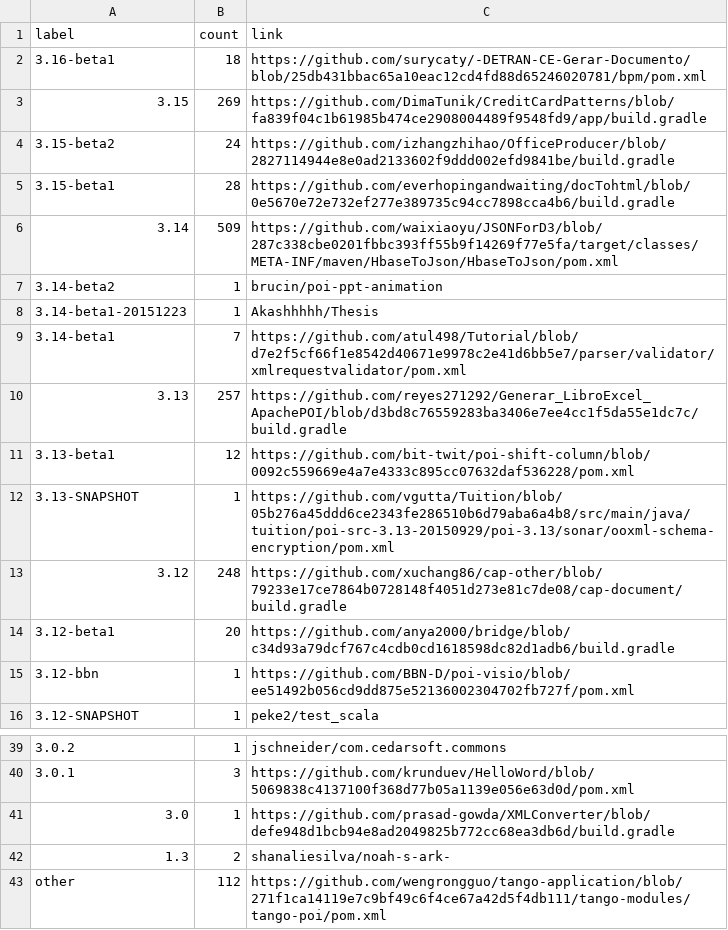
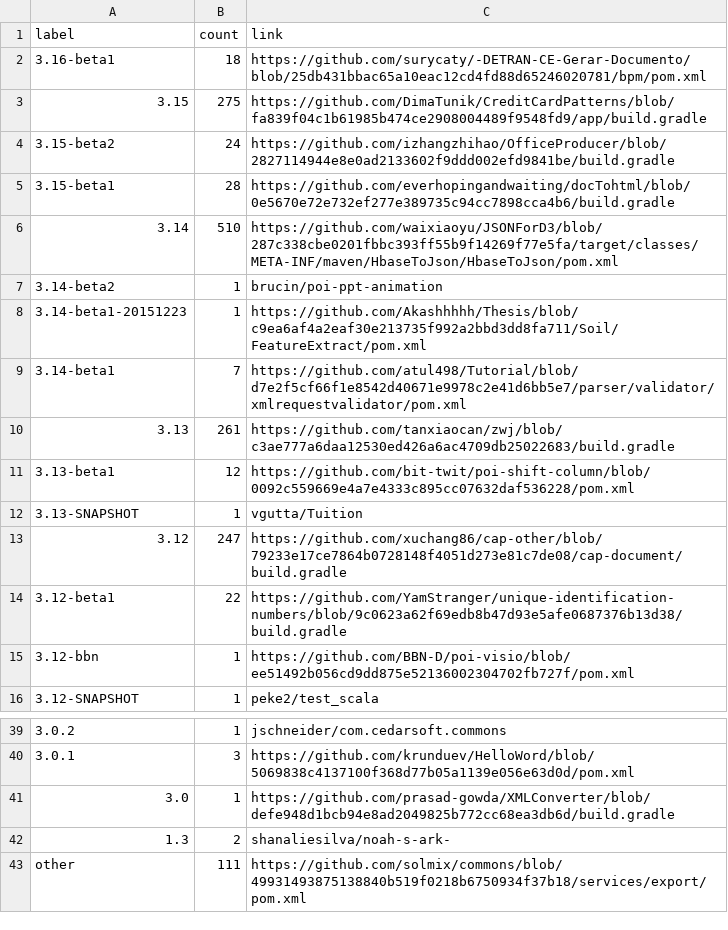
Before and after one commit to centic9/github-version-statistics, a CSV file: docs/resultsAll.csv, drawn as a sheet; only a part is shown, gaps mark what is left out; the diff covers the shown part only.

```diff
--- a/docs/resultsAll.csv
+++ b/docs/resultsAll.csv
@@ -2,14 +2,14 @@ label,count,link
 3.16-beta1,18,https://github.com/surycaty/-DETRAN-CE-Gerar-Documento/blob/25db431bbac65a10eac12cd4fd88d65246020781/bpm/pom.xml
-3.15,269,https://github.com/DimaTunik/CreditCardPatterns/blob/fa839f04c1b61985b474ce2908004489f9548fd9/app/build.gradle
+3.15,275,https://github.com/DimaTunik/CreditCardPatterns/blob/fa839f04c1b61985b474ce2908004489f9548fd9/app/build.gradle
 3.15-beta2,24,https://github.com/izhangzhihao/OfficeProducer/blob/2827114944e8e0ad2133602f9ddd002efd9841be/build.gradle
 3.15-beta1,28,https://github.com/everhopingandwaiting/docTohtml/blob/0e5670e72e732ef277e389735c94cc7898cca4b6/build.gradle
-3.14,509,https://github.com/waixiaoyu/JSONForD3/blob/287c338cbe0201fbbc393ff55b9f14269f77e5fa/target/classes/META-INF/maven/HbaseToJson/HbaseToJson/pom.xml
+3.14,510,https://github.com/waixiaoyu/JSONForD3/blob/287c338cbe0201fbbc393ff55b9f14269f77e5fa/target/classes/META-INF/maven/HbaseToJson/HbaseToJson/pom.xml
 3.14-beta2,1,brucin/poi-ppt-animation
-3.14-beta1-20151223,1,Akashhhhh/Thesis
+3.14-beta1-20151223,1,https://github.com/Akashhhhh/Thesis/blob/c9ea6af4a2eaf30e213735f992a2bbd3dd8fa711/Soil/FeatureExtract/pom.xml
 3.14-beta1,7,https://github.com/atul498/Tutorial/blob/d7e2f5cf66f1e8542d40671e9978c2e41d6bb5e7/parser/validator/xmlrequestvalidator/pom.xml
-3.13,257,https://github.com/reyes271292/Generar_LibroExcel_ApachePOI/blob/d3bd8c76559283ba3406e7ee4cc1f5da55e1dc7c/build.gradle
+3.13,261,https://github.com/tanxiaocan/zwj/blob/c3ae777a6daa12530ed426a6ac4709db25022683/build.gradle
 3.13-beta1,12,https://github.com/bit-twit/poi-shift-column/blob/0092c559669e4a7e4333c895cc07632daf536228/pom.xml
-3.13-SNAPSHOT,1,https://github.com/vgutta/Tuition/blob/05b276a45ddd6ce2343fe286510b6d79aba6a4b8/src/main/java/tuition/poi-src-3.13-20150929/poi-3.13/sonar/ooxml-schema-encryption/pom.xml
-3.12,248,https://github.com/xuchang86/cap-other/blob/79233e17ce7864b0728148f4051d273e81c7de08/cap-document/build.gradle
-3.12-beta1,20,https://github.com/anya2000/bridge/blob/c34d93a79dcf767c4cdb0cd1618598dc82d1adb6/build.gradle
+3.13-SNAPSHOT,1,vgutta/Tuition
+3.12,247,https://github.com/xuchang86/cap-other/blob/79233e17ce7864b0728148f4051d273e81c7de08/cap-document/build.gradle
+3.12-beta1,22,https://github.com/YamStranger/unique-identification-numbers/blob/9c0623a62f69edb8b47d93e5afe0687376b13d38/build.gradle
 3.12-bbn,1,https://github.com/BBN-D/poi-visio/blob/ee51492b056cd9dd875e52136002304702fb727f/pom.xml
@@ -42,2 +42,2 @@ label,count,link
 1.3,2,shanaliesilva/noah-s-ark-
-other,112,https://github.com/wengrongguo/tango-application/blob/271f1ca14119e7c9bf49c6f4ce67a42d5f4db111/tango-modules/tango-poi/pom.xml
+other,111,https://github.com/solmix/commons/blob/49931493875138840b519f0218b6750934f37b18/services/export/pom.xml
```
Also changed, not shown: 7 edited cells elsewhere in this file, docs/_data/versionChanges.csv, docs/resultsCurrent.csv, 2 other files.
